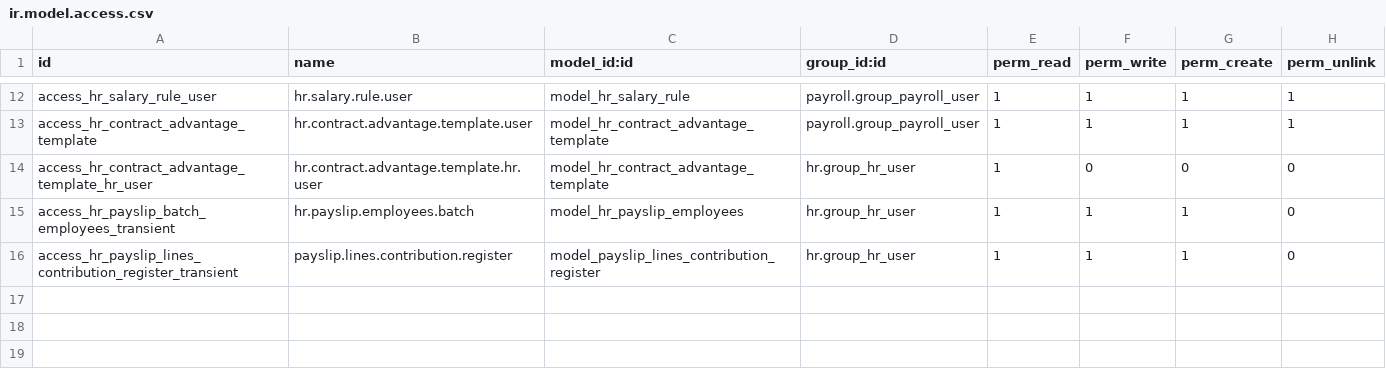
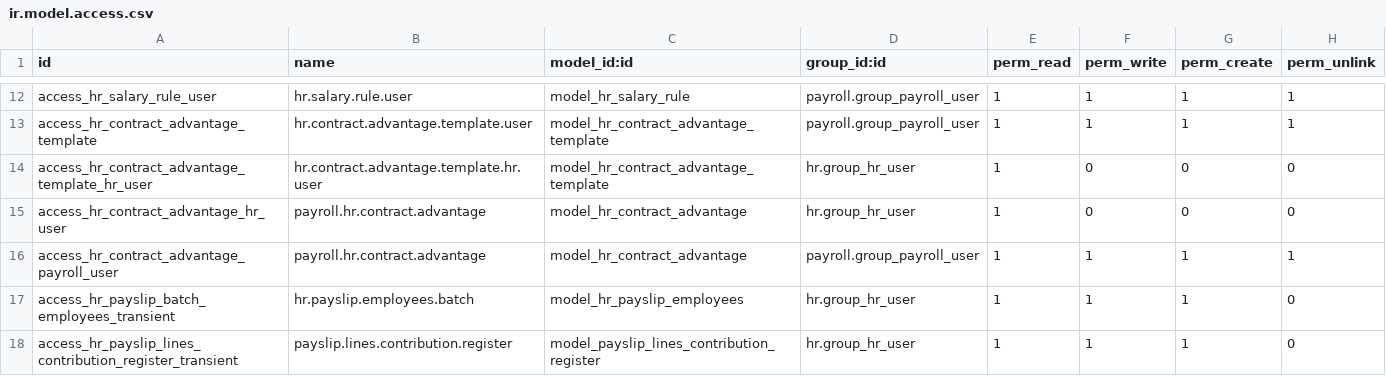
Before and after one commit to OCA/payroll, a CSV file: payroll/security/ir.model.access.csv, drawn as a sheet; only a part is shown, gaps mark what is left out; the diff names each change by its address in the sheet, - before the commit and + after, or states it on an @@ line.

Commit message:
[IMP] payroll: add support for hr_contract-advantage_templates in contracts
[IMP] payroll: add hr_contract_payroll_advantage model

[IMP] payroll: add onchange instead of default value

[IMP] payroll: link advantage_template with  hr_contract

[IMP] payroll: add hr_contract form table for payroll advantages

[IMP] payroll: display code in contract advantage view

[IMP] payroll: change security rules names

[IMP] payroll: add security and view tweaks for advantage template

[IMP] payroll: change translations to english

[IMP] payroll: clarify rule coding description

[FIX] payroll: fix module naming in o2m

```diff
--- a/payroll/security/ir.model.access.csv
+++ b/payroll/security/ir.model.access.csv
+row 15: access_hr_contract_advantage_hr_user | payroll.hr.contract.advantage | model_hr_contract_advantage | hr.group_hr_user | 1 | 0 | 0 | 0
+row 16: access_hr_contract_advantage_payroll_user | payroll.hr.contract.advantage | model_hr_contract_advantage | payroll.group_payroll_user | 1 | 1 | 1 | 1
```
Also changed, not shown: 5 other files.
